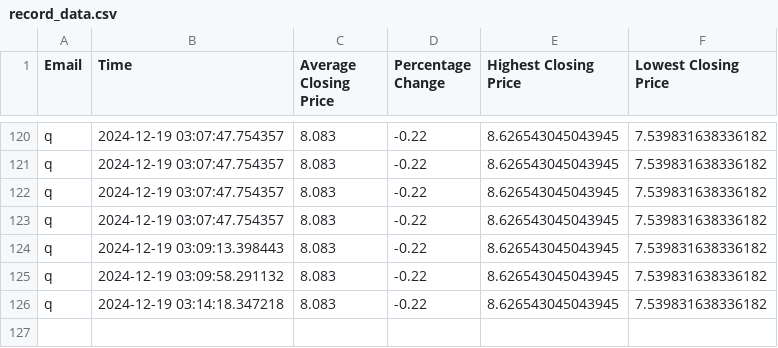
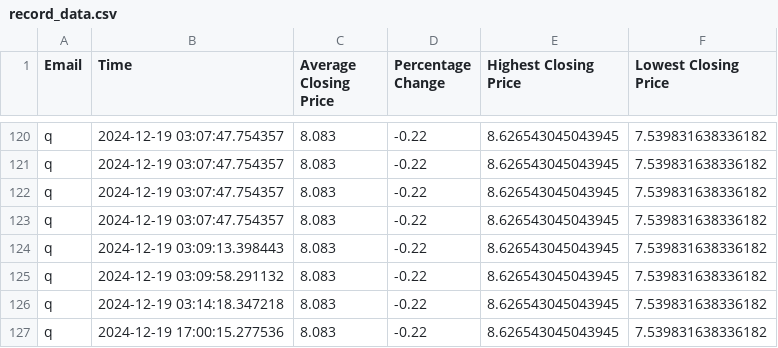
Before and after one commit to CWQING0918/SQIT-3073-284609-_I.A, a CSV file: Data/record_data.csv, drawn as a sheet; only a part is shown, gaps mark what is left out; the diff names each change by its address in the sheet, - before the commit and + after, or states it on an @@ line.

Commit message:
modified:   Data/record_data.csv 	modified:   main_an.py

```diff
--- a/Data/record_data.csv
+++ b/Data/record_data.csv
+row 127: q | 2024-12-19 17:00:15.277536 | 8.083 | -0.22 | 8.626543045043945 | 7.539831638336182
```
Also changed, not shown: 1 other file.
